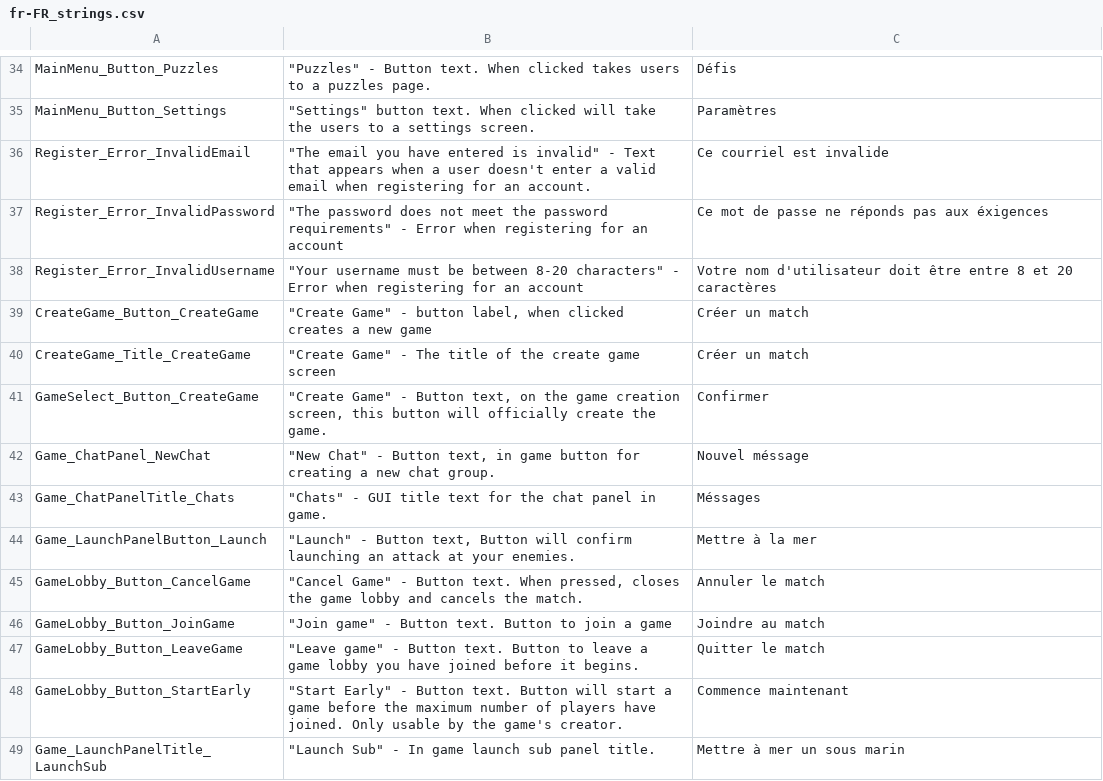
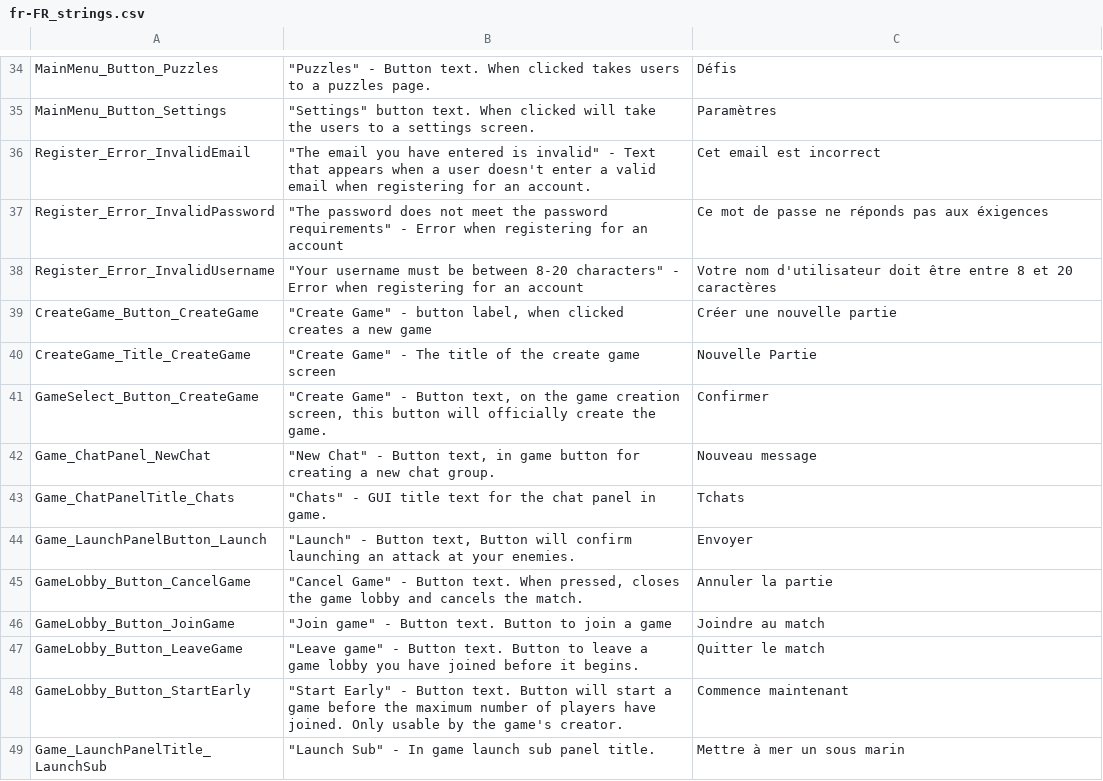
Before and after one commit to Subterfuge-Revived/Remake-Unity, a CSV file: Assets/lang/fr-FR_strings.csv, drawn as a sheet; only a part is shown, gaps mark what is left out; the diff covers the shown part only.

```diff
--- a/Assets/lang/fr-FR_strings.csv
+++ b/Assets/lang/fr-FR_strings.csv
@@ -35,12 +35,12 @@
 "MainMenu_Button_Settings","""Settings"" button text. When clicked will take the users to a settings screen.","Paramètres"
-"Register_Error_InvalidEmail","""The email you have entered is invalid"" - Text that appears when a user doesn't enter a valid email when registering for an account.","Ce courriel est invalide"
+"Register_Error_InvalidEmail","""The email you have entered is invalid"" - Text that appears when a user doesn't enter a valid email when registering for an account.","Cet email est incorrect"
 "Register_Error_InvalidPassword","""The password does not meet the password requirements"" - Error when registering for an account","Ce mot de passe ne réponds pas aux éxigences"
 "Register_Error_InvalidUsername","""Your username must be between 8-20 characters"" - Error when registering for an account","Votre nom d'utilisateur doit être entre 8 et 20 caractères"
-"CreateGame_Button_CreateGame","""Create Game"" - button label, when clicked creates a new game","Créer un match"
-"CreateGame_Title_CreateGame","""Create Game"" - The title of the create game screen","Créer un match"
+"CreateGame_Button_CreateGame","""Create Game"" - button label, when clicked creates a new game","Créer une nouvelle partie"
+"CreateGame_Title_CreateGame","""Create Game"" - The title of the create game screen","Nouvelle Partie"
 "GameSelect_Button_CreateGame","""Create Game"" - Button text, on the game creation screen, this button will officially create the game.","Confirmer"
-"Game_ChatPanel_NewChat","""New Chat"" - Button text, in game button for creating a new chat group.","Nouvel méssage"
-"Game_ChatPanelTitle_Chats","""Chats"" - GUI title text for the chat panel in game.","Méssages"
-"Game_LaunchPanelButton_Launch","""Launch"" - Button text, Button will confirm launching an attack at your enemies.","Mettre à la mer"
-"GameLobby_Button_CancelGame","""Cancel Game"" - Button text. When pressed, closes the game lobby and cancels the match.","Annuler le match"
+"Game_ChatPanel_NewChat","""New Chat"" - Button text, in game button for creating a new chat group.","Nouveau message"
+"Game_ChatPanelTitle_Chats","""Chats"" - GUI title text for the chat panel in game.","Tchats"
+"Game_LaunchPanelButton_Launch","""Launch"" - Button text, Button will confirm launching an attack at your enemies.","Envoyer"
+"GameLobby_Button_CancelGame","""Cancel Game"" - Button text. When pressed, closes the game lobby and cancels the match.","Annuler la partie"
 "GameLobby_Button_JoinGame","""Join game"" - Button text. Button to join a game","Joindre au match"
```
Also changed, not shown: 11 edited cells elsewhere in this file.
